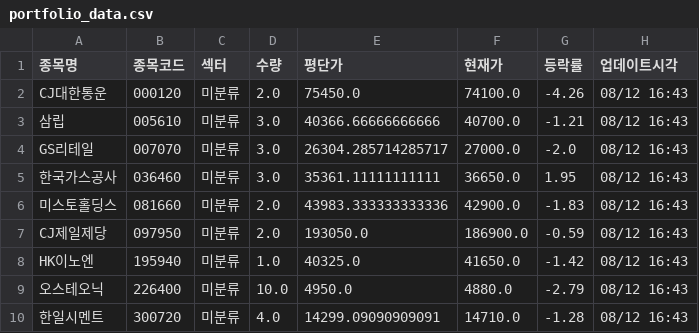
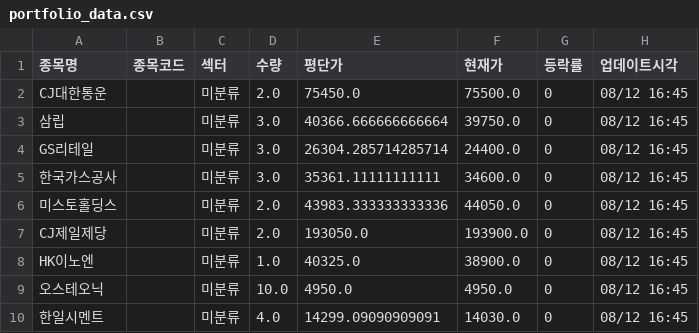
Before and after one commit to frel7022-png/files1, a CSV file: portfolio_data.csv, drawn as a sheet; only a part is shown; the diff covers the shown part only.

Commit message:
portfolio_data.csv 업데이트

```diff
--- a/portfolio_data.csv
+++ b/portfolio_data.csv
@@ -1,10 +1,10 @@
 종목명,종목코드,섹터,수량,평단가,현재가,등락률,업데이트시각
-CJ대한통운,000120,미분류,2.0,75450.0,74100.0,-4.26,08/12 16:43
-삼립,005610,미분류,3.0,40366.66666666666,40700.0,-1.21,08/12 16:43
-GS리테일,007070,미분류,3.0,26304.285714285717,27000.0,-2.0,08/12 16:43
-한국가스공사,036460,미분류,3.0,35361.11111111111,36650.0,1.95,08/12 16:43
-미스토홀딩스,081660,미분류,2.0,43983.333333333336,42900.0,-1.83,08/12 16:43
-CJ제일제당,097950,미분류,2.0,193050.0,186900.0,-0.59,08/12 16:43
-HK이노엔,195940,미분류,1.0,40325.0,41650.0,-1.42,08/12 16:43
-오스테오닉,226400,미분류,10.0,4950.0,4880.0,-2.79,08/12 16:43
-한일시멘트,300720,미분류,4.0,14299.09090909091,14710.0,-1.28,08/12 16:43
+CJ대한통운,,미분류,2.0,75450.0,75500.0,0,08/12 16:45
+삼립,,미분류,3.0,40366.666666666664,39750.0,0,08/12 16:45
+GS리테일,,미분류,3.0,26304.285714285714,24400.0,0,08/12 16:45
+한국가스공사,,미분류,3.0,35361.11111111111,34600.0,0,08/12 16:45
+미스토홀딩스,,미분류,2.0,43983.333333333336,44050.0,0,08/12 16:45
+CJ제일제당,,미분류,2.0,193050.0,193900.0,0,08/12 16:45
+HK이노엔,,미분류,1.0,40325.0,38900.0,0,08/12 16:45
+오스테오닉,,미분류,10.0,4950.0,4950.0,0,08/12 16:45
+한일시멘트,,미분류,4.0,14299.09090909091,14030.0,0,08/12 16:45
```
Also changed, not shown: 127 edited cells elsewhere in this file.
